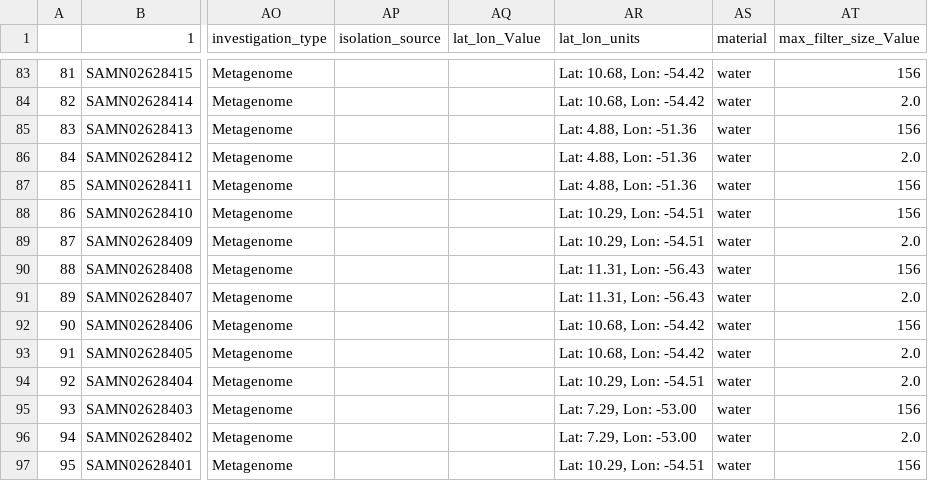
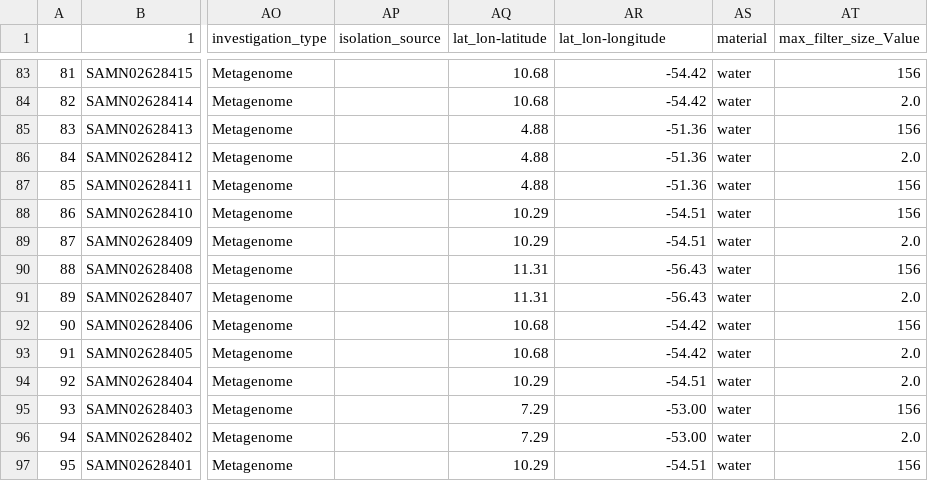
Before and after one commit to shelbynelson/summer-internship, a TSV file: amazon-continuum/amazon_cont_all.tsv, drawn as a sheet; only a part is shown, gaps mark what is left out; the diff covers the shown part only; the diff names each change by its address in the sheet, - before the commit and + after, or states it on an @@ line.

```diff
--- a/amazon-continuum/amazon_cont_all.tsv
+++ b/amazon-continuum/amazon_cont_all.tsv
-AQ1: lat_lon_Value
+AQ1: lat_lon-latitude
-AR1: lat_lon_units
+AR1: lat_lon-longitude
-AQ83:AQ84 (lat_lon-latitude): (empty)
+AQ83:AQ84 (lat_lon-latitude): 10.68
-AR83:AR84 (lat_lon-longitude): Lat: 10.68, Lon: -54.42
+AR83:AR84 (lat_lon-longitude): -54.42
-AQ85:AQ87 (lat_lon-latitude): (empty)
+AQ85:AQ87 (lat_lon-latitude): 4.88
-AR85:AR87 (lat_lon-longitude): Lat: 4.88, Lon: -51.36
+AR85:AR87 (lat_lon-longitude): -51.36
-AQ88:AQ89 (lat_lon-latitude): (empty)
+AQ88:AQ89 (lat_lon-latitude): 10.29
-AR88:AR89 (lat_lon-longitude): Lat: 10.29, Lon: -54.51
+AR88:AR89 (lat_lon-longitude): -54.51
-AQ90:AQ91 (lat_lon-latitude): (empty)
+AQ90:AQ91 (lat_lon-latitude): 11.31
-AR90:AR91 (lat_lon-longitude): Lat: 11.31, Lon: -56.43
+AR90:AR91 (lat_lon-longitude): -56.43
-AQ92:AQ93 (lat_lon-latitude): (empty)
+AQ92:AQ93 (lat_lon-latitude): 10.68
-AR92:AR93 (lat_lon-longitude): Lat: 10.68, Lon: -54.42
+AR92:AR93 (lat_lon-longitude): -54.42
-AQ94 (lat_lon-latitude): (empty)
+AQ94 (lat_lon-latitude): 10.29
-AR94 (lat_lon-longitude): Lat: 10.29, Lon: -54.51
+AR94 (lat_lon-longitude): -54.51
-AQ95:AQ96 (lat_lon-latitude): (empty)
+AQ95:AQ96 (lat_lon-latitude): 7.29
-AR95:AR96 (lat_lon-longitude): Lat: 7.29, Lon: -53.00
+AR95:AR96 (lat_lon-longitude): -53.00
-AQ97 (lat_lon-latitude): (empty)
+AQ97 (lat_lon-latitude): 10.29
-AR97 (lat_lon-longitude): Lat: 10.29, Lon: -54.51
+AR97 (lat_lon-longitude): -54.51
```
Also changed, not shown: 162 edited cells elsewhere in this file, 1 other file.
